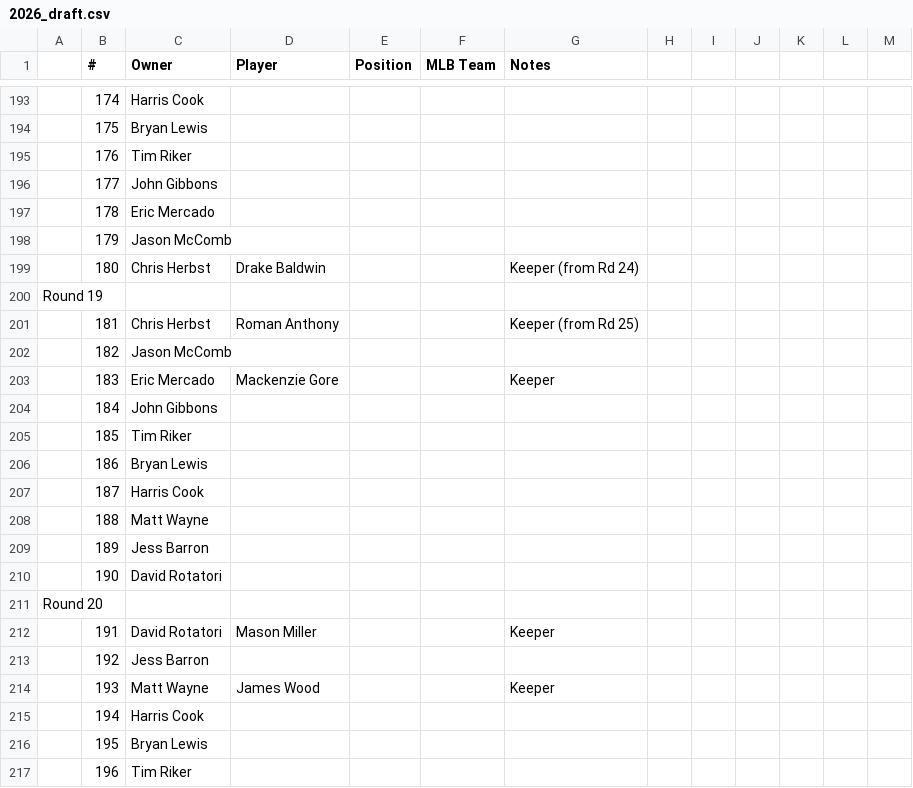
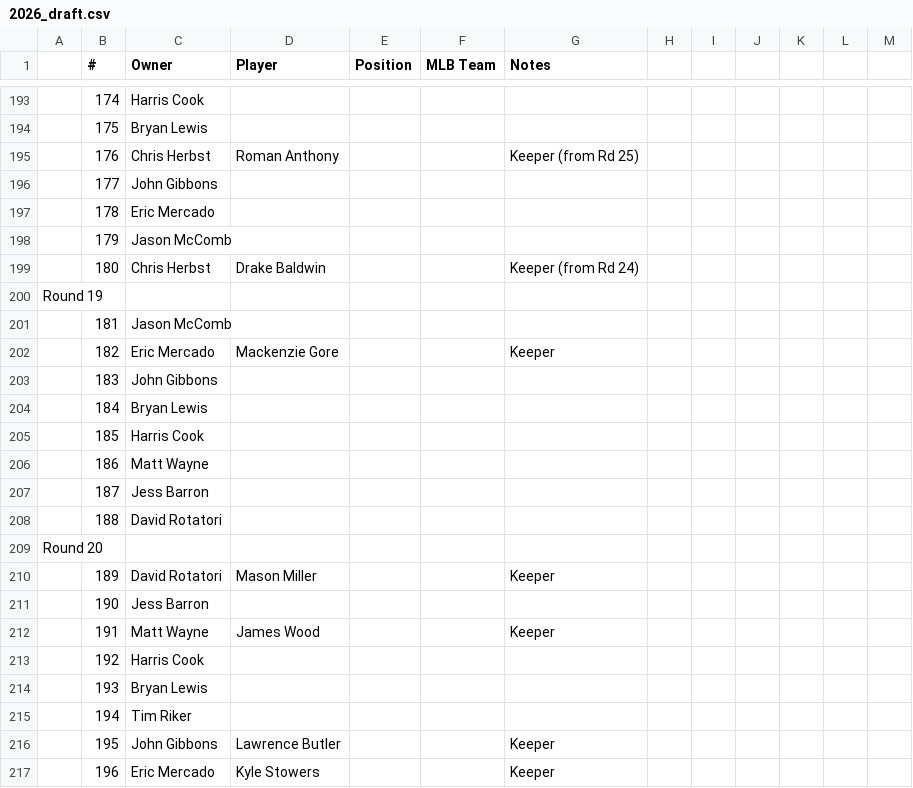
Before and after one commit to johngibbons/fantasy-baseball-helper, a CSV file: 2026_draft.csv, drawn as a sheet; only a part is shown, gaps mark what is left out; removed rows and columns are numbered as before the commit, all else as after; the diff covers the shown part only; the diff names each change by its address in the sheet, - before the commit and + after, or states it on an @@ line.

```diff
--- a/2026_draft.csv
+++ b/2026_draft.csv
-C195 (Owner): Tim Riker
+C195 (Owner): Chris Herbst
-D195 (Player): (empty)
+D195 (Player): Roman Anthony
-G195 (Notes): (empty)
+G195 (Notes): Keeper (from Rd 25)
-C201 (Owner): Chris Herbst
+C201 (Owner): Jason McComb
-D201 (Player): Roman Anthony
+D201 (Player): (empty)
-G201 (Notes): Keeper (from Rd 25)
+G201 (Notes): (empty)
-C202 (Owner): Jason McComb
+C202 (Owner): Eric Mercado
-D202 (Player): (empty)
+D202 (Player): Mackenzie Gore
-G202 (Notes): (empty)
+G202 (Notes): Keeper
-C203 (Owner): Eric Mercado
+C203 (Owner): John Gibbons
-D203 (Player): Mackenzie Gore
+D203 (Player): (empty)
-G203 (Notes): Keeper
+G203 (Notes): (empty)
-C204 (Owner): John Gibbons
+C204 (Owner): Bryan Lewis
-C205 (Owner): Tim Riker
+C205 (Owner): Harris Cook
-C206 (Owner): Bryan Lewis
+C206 (Owner): Matt Wayne
-C207 (Owner): Harris Cook
+C207 (Owner): Jess Barron
-C208 (Owner): Matt Wayne
+C208 (Owner): David Rotatori
-row 209:  | 189 | Jess Barron
-row 210:  | 190 | David Rotatori
+row 210:  | 189 | David Rotatori | Mason Miller |  |  | Keeper
+row 211:  | 190 | Jess Barron
-C212 (Owner): David Rotatori
+C212 (Owner): Matt Wayne
-D212 (Player): Mason Miller
+D212 (Player): James Wood
-C213 (Owner): Jess Barron
+C213 (Owner): Harris Cook
-C214 (Owner): Matt Wayne
+C214 (Owner): Bryan Lewis
-D214 (Player): James Wood
+D214 (Player): (empty)
-G214 (Notes): Keeper
+G214 (Notes): (empty)
-C215 (Owner): Harris Cook
+C215 (Owner): Tim Riker
-C216 (Owner): Bryan Lewis
+C216 (Owner): John Gibbons
-D216 (Player): (empty)
+D216 (Player): Lawrence Butler
-G216:G217 (Notes): (empty)
+G216:G217 (Notes): Keeper
-C217 (Owner): Tim Riker
+C217 (Owner): Eric Mercado
-D217 (Player): (empty)
+D217 (Player): Kyle Stowers
```
Also changed, not shown: 7 added rows, 7 removed rows and 44 edited cells elsewhere in this file, 2026_draft_order.csv, 2 other files.
